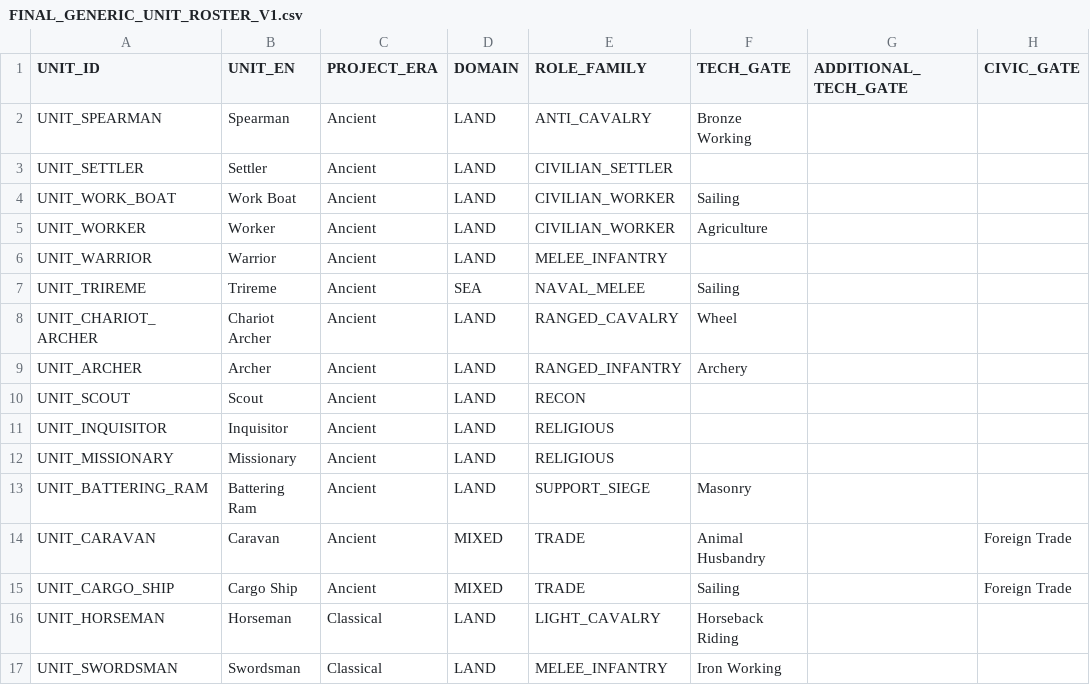
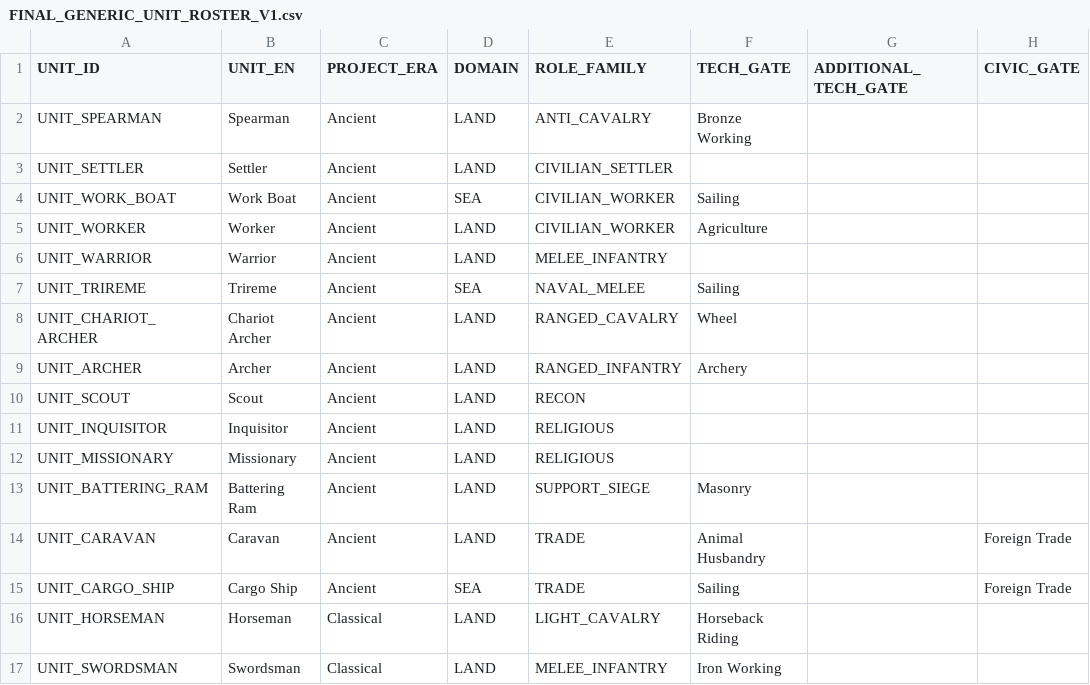
Before and after one commit to physical-geogrpahy-forever/academic_food_chain, a CSV file: city_system/FINAL_GENERIC_UNIT_ROSTER_V1.csv, drawn as a sheet; only a part is shown; the diff names each change by its address in the sheet, - before the commit and + after, or states it on an @@ line.

Commit message:
Correct civilian and trade unit domains

```diff
--- a/city_system/FINAL_GENERIC_UNIT_ROSTER_V1.csv
+++ b/city_system/FINAL_GENERIC_UNIT_ROSTER_V1.csv
-D4 (DOMAIN): LAND
+D4 (DOMAIN): SEA
-D14 (DOMAIN): MIXED
+D14 (DOMAIN): LAND
-D15 (DOMAIN): MIXED
+D15 (DOMAIN): SEA
```
